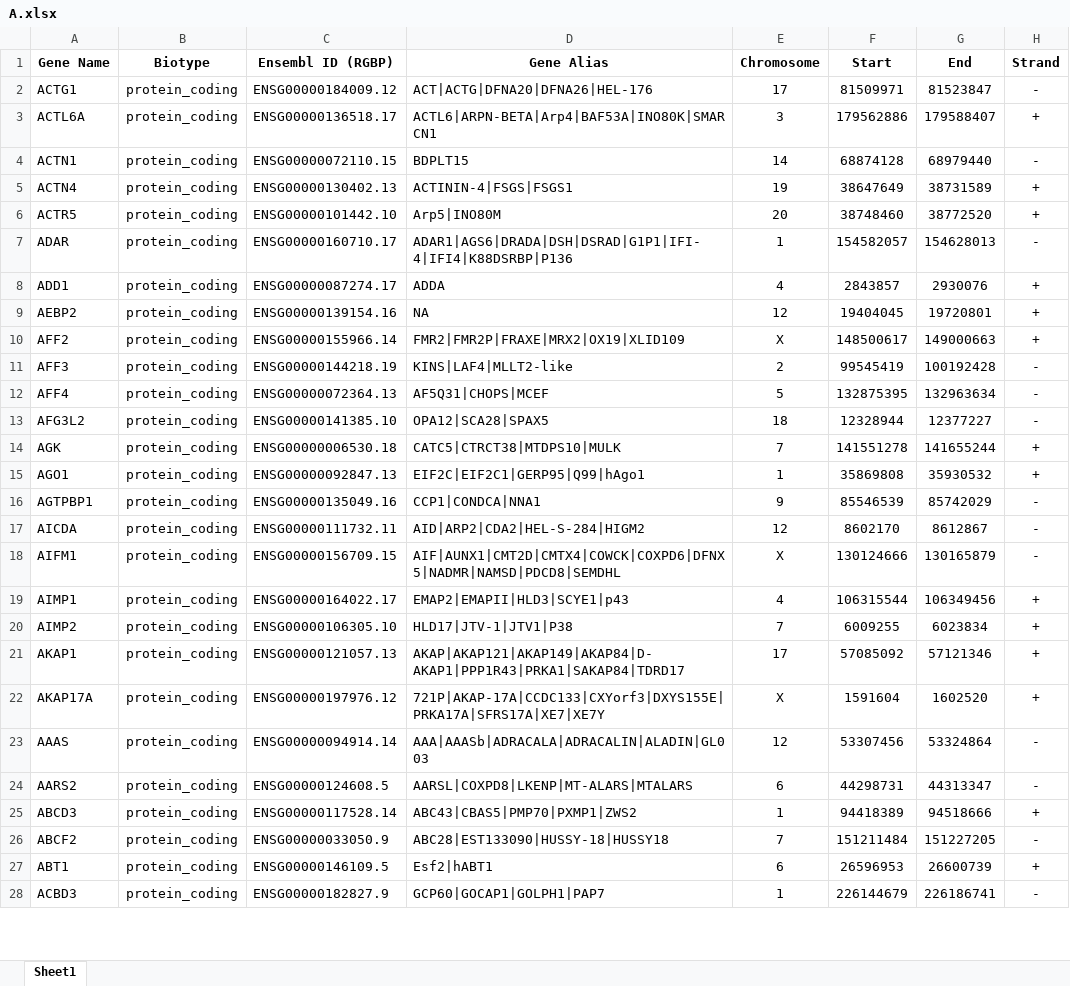
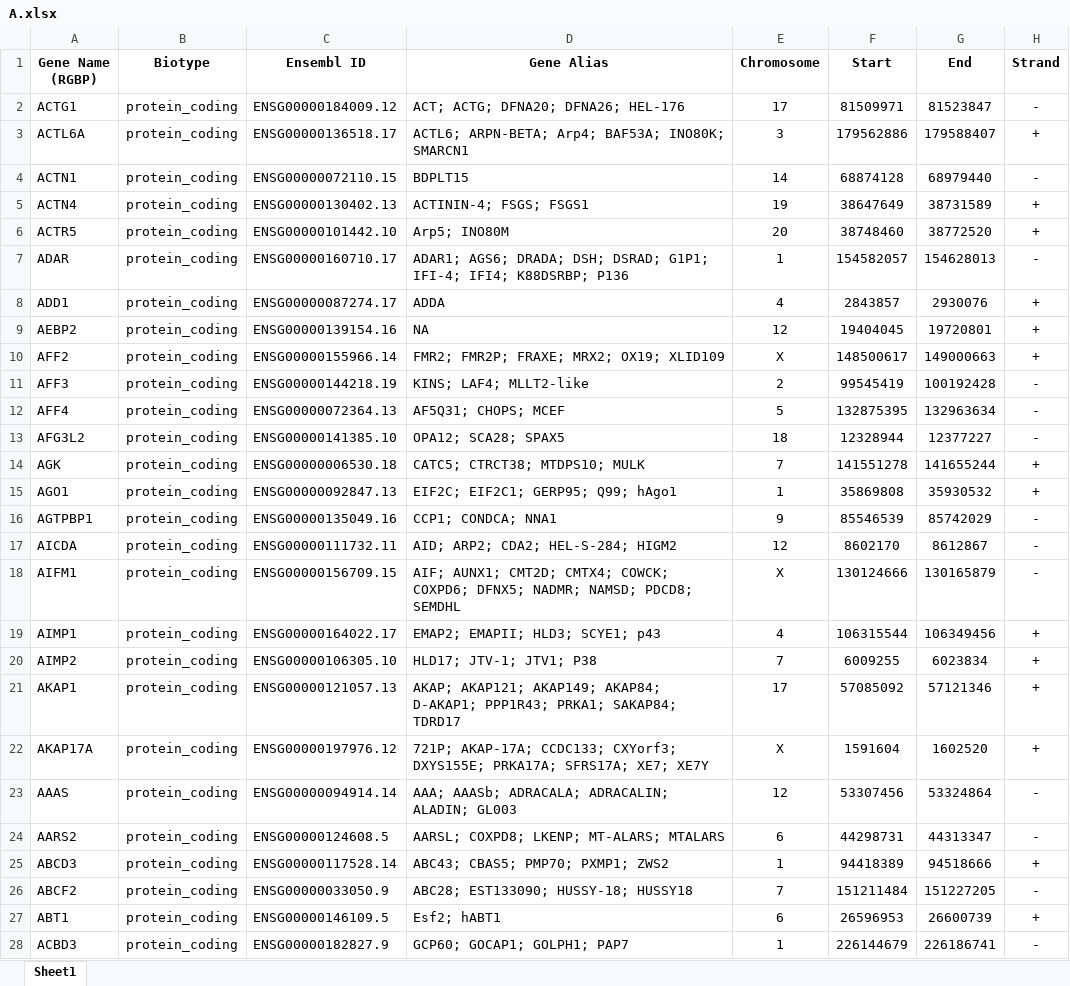
Before and after one commit to BDLab-G4/CanLncG4, an Excel workbook: python_server/RG4-binding-proteins/A.xlsx, sheet Sheet1, drawn as a sheet; only a part is shown; values as stored, in another font and other column widths than the file's, no borders; the diff covers the shown part only; the diff names each change by its address in the sheet, - before the commit and + after, or states it on an @@ line.

```diff
--- a/python_server/RG4-binding-proteins/A.xlsx (sheet Sheet1)
+++ b/python_server/RG4-binding-proteins/A.xlsx (sheet Sheet1)
-A1: Gene Name
+A1: Gene Name (RGBP)
-C1: Ensembl ID (RGBP)
+C1: Ensembl ID
-D2 (Gene Alias): ACT|ACTG|DFNA20|DFNA26|HEL-176
+D2 (Gene Alias): ACT; ACTG; DFNA20; DFNA26; HEL-176
-D3 (Gene Alias): ACTL6|ARPN-BETA|Arp4|BAF53A|INO80K|SMARCN1
+D3 (Gene Alias): ACTL6; ARPN-BETA; Arp4; BAF53A; INO80K; SMARCN1
-D5 (Gene Alias): ACTININ-4|FSGS|FSGS1
+D5 (Gene Alias): ACTININ-4; FSGS; FSGS1
-D6 (Gene Alias): Arp5|INO80M
+D6 (Gene Alias): Arp5; INO80M
-D7 (Gene Alias): ADAR1|AGS6|DRADA|DSH|DSRAD|G1P1|IFI-4|IFI4|K88DSRBP|P136
+D7 (Gene Alias): ADAR1; AGS6; DRADA; DSH; DSRAD; G1P1; IFI-4; IFI4; K88DSRBP; P136
-D10 (Gene Alias): FMR2|FMR2P|FRAXE|MRX2|OX19|XLID109
+D10 (Gene Alias): FMR2; FMR2P; FRAXE; MRX2; OX19; XLID109
-D11 (Gene Alias): KINS|LAF4|MLLT2-like
+D11 (Gene Alias): KINS; LAF4; MLLT2-like
-D12 (Gene Alias): AF5Q31|CHOPS|MCEF
+D12 (Gene Alias): AF5Q31; CHOPS; MCEF
-D13 (Gene Alias): OPA12|SCA28|SPAX5
+D13 (Gene Alias): OPA12; SCA28; SPAX5
-D14 (Gene Alias): CATC5|CTRCT38|MTDPS10|MULK
+D14 (Gene Alias): CATC5; CTRCT38; MTDPS10; MULK
-D15 (Gene Alias): EIF2C|EIF2C1|GERP95|Q99|hAgo1
+D15 (Gene Alias): EIF2C; EIF2C1; GERP95; Q99; hAgo1
-D16 (Gene Alias): CCP1|CONDCA|NNA1
+D16 (Gene Alias): CCP1; CONDCA; NNA1
-D17 (Gene Alias): AID|ARP2|CDA2|HEL-S-284|HIGM2
+D17 (Gene Alias): AID; ARP2; CDA2; HEL-S-284; HIGM2
-D18 (Gene Alias): AIF|AUNX1|CMT2D|CMTX4|COWCK|COXPD6|DFNX5|NADMR|NAMSD|PDCD8|SEMDHL
+D18 (Gene Alias): AIF; AUNX1; CMT2D; CMTX4; COWCK; COXPD6; DFNX5; NADMR; NAMSD; PDCD8; SEMDHL
-D19 (Gene Alias): EMAP2|EMAPII|HLD3|SCYE1|p43
+D19 (Gene Alias): EMAP2; EMAPII; HLD3; SCYE1; p43
-D20 (Gene Alias): HLD17|JTV-1|JTV1|P38
+D20 (Gene Alias): HLD17; JTV-1; JTV1; P38
-D21 (Gene Alias): AKAP|AKAP121|AKAP149|AKAP84|D-AKAP1|PPP1R43|PRKA1|SAKAP84|TDRD17
+D21 (Gene Alias): AKAP; AKAP121; AKAP149; AKAP84; D-AKAP1; PPP1R43; PRKA1; SAKAP84; TDRD17
-D22 (Gene Alias): 721P|AKAP-17A|CCDC133|CXYorf3|DXYS155E|PRKA17A|SFRS17A|XE7|XE7Y
+D22 (Gene Alias): 721P; AKAP-17A; CCDC133; CXYorf3; DXYS155E; PRKA17A; SFRS17A; XE7; XE7Y
-D23 (Gene Alias): AAA|AAASb|ADRACALA|ADRACALIN|ALADIN|GL003
+D23 (Gene Alias): AAA; AAASb; ADRACALA; ADRACALIN; ALADIN; GL003
-D24 (Gene Alias): AARSL|COXPD8|LKENP|MT-ALARS|MTALARS
+D24 (Gene Alias): AARSL; COXPD8; LKENP; MT-ALARS; MTALARS
-D25 (Gene Alias): ABC43|CBAS5|PMP70|PXMP1|ZWS2
+D25 (Gene Alias): ABC43; CBAS5; PMP70; PXMP1; ZWS2
-D26 (Gene Alias): ABC28|EST133090|HUSSY-18|HUSSY18
+D26 (Gene Alias): ABC28; EST133090; HUSSY-18; HUSSY18
-D27 (Gene Alias): Esf2|hABT1
+D27 (Gene Alias): Esf2; hABT1
-D28 (Gene Alias): GCP60|GOCAP1|GOLPH1|PAP7
+D28 (Gene Alias): GCP60; GOCAP1; GOLPH1; PAP7
```
Also changed, not shown: 911 edited cells elsewhere in this sheet, python_server/LncRNA-interaction-partners/A.xlsx, python_server/LncRNA-interaction-partners/C.xlsx, 21 other files.
